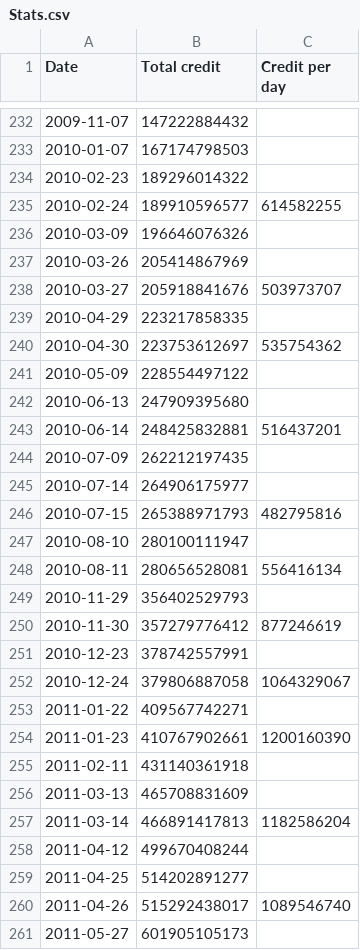
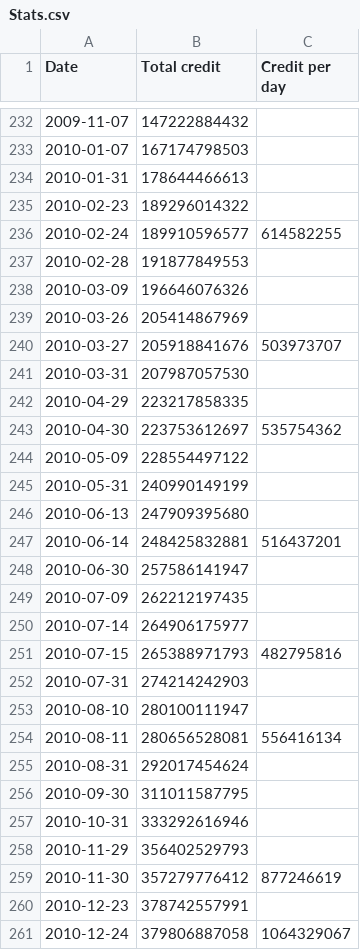
Before and after one commit to RoboticMind/BOINC-Statistics-Visualization, a CSV file: Stats.csv, drawn as a sheet; only a part is shown, gaps mark what is left out; the shorter side is filled out with more unchanged rows; the diff covers the shown part only; the diff names each change by its address in the sheet, - before the commit and + after, or states it on an @@ line.

Commit message:
Update of Statistics
Added data sent from the owner of boinc.netsoft-online.com

```diff
--- a/Stats.csv
+++ b/Stats.csv
+row 234: 2010-01-31 | 178644466613
+row 237: 2010-02-28 | 191877849553
+row 241: 2010-03-31 | 207987057530
+row 245: 2010-05-31 | 240990149199
+row 248: 2010-06-30 | 257586141947
+row 252: 2010-07-31 | 274214242903
+row 255: 2010-08-31 | 292017454624
+row 256: 2010-09-30 | 311011587795
+row 257: 2010-10-31 | 333292616946
```
Also changed, not shown: 34 added rows elsewhere in this file, 1 other file.
